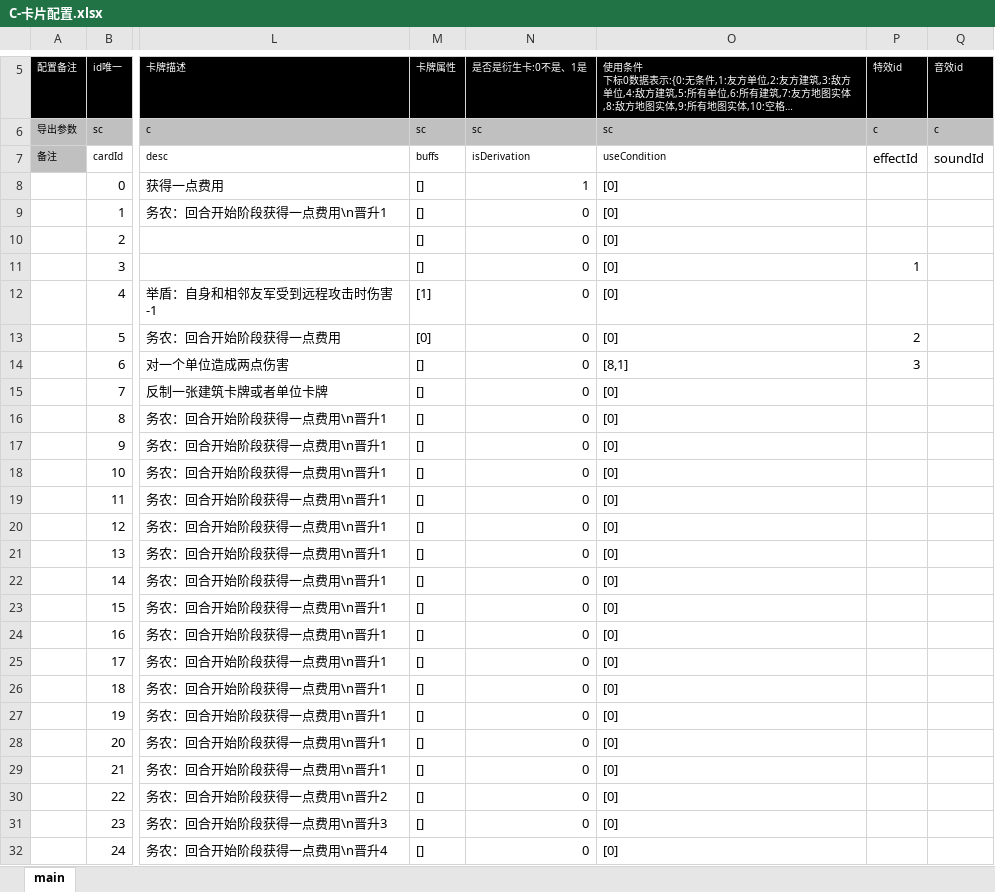
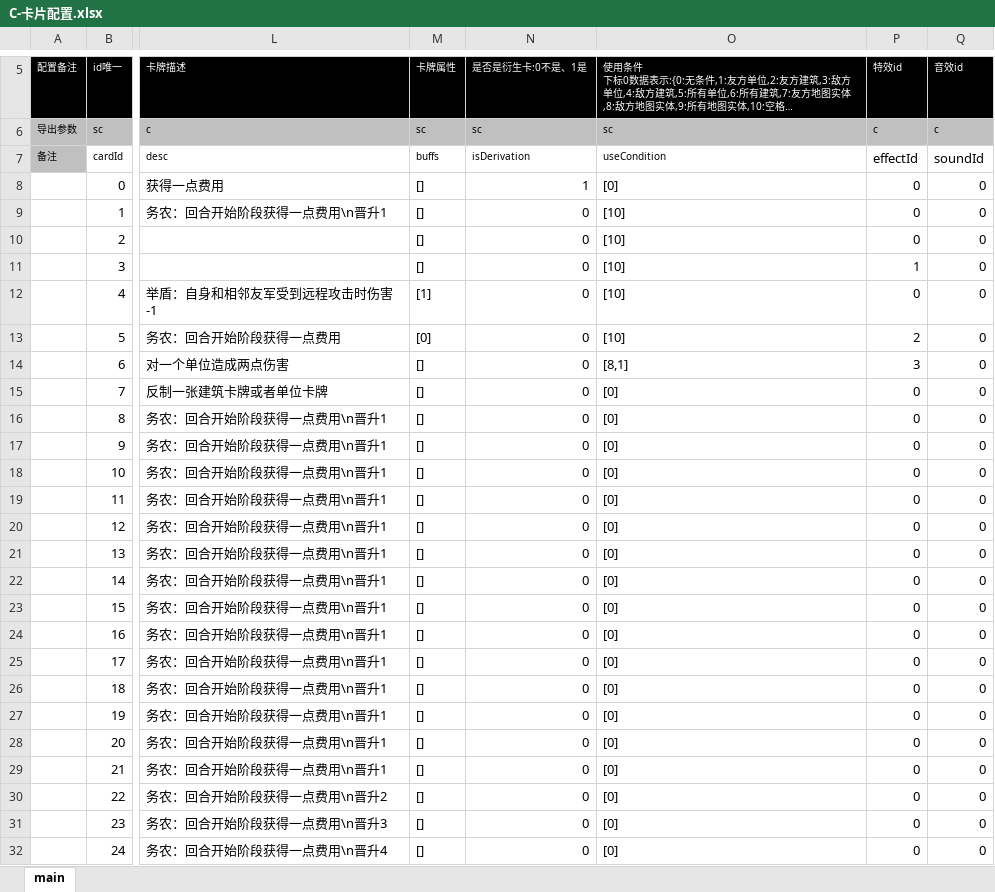
Before and after one commit to threstone/Anduin, an Excel workbook: excel/C-卡片配置.xlsx, sheet main, drawn as a sheet; only a part is shown, gaps mark what is left out; long unchanged cells end in …; values as stored, in another font and other column widths than the file's, no borders; conditional formats not drawn; the diff names each change by its address in the sheet, - before the commit and + after, or states it on an @@ line.

```diff
--- a/excel/C-卡片配置.xlsx (sheet main)
+++ b/excel/C-卡片配置.xlsx (sheet main)
-P8:P10 (特效id): (empty)
+P8:P10 (特效id): 0
-Q8:Q32 (音效id): (empty)
+Q8:Q32 (音效id): 0
-O9:O13: [0]
+O9:O13: [10]
-P12 (特效id): (empty)
+P12 (特效id): 0
-P15:P32 (特效id): (empty)
+P15:P32 (特效id): 0
```
Also changed, not shown: 16 other files.
